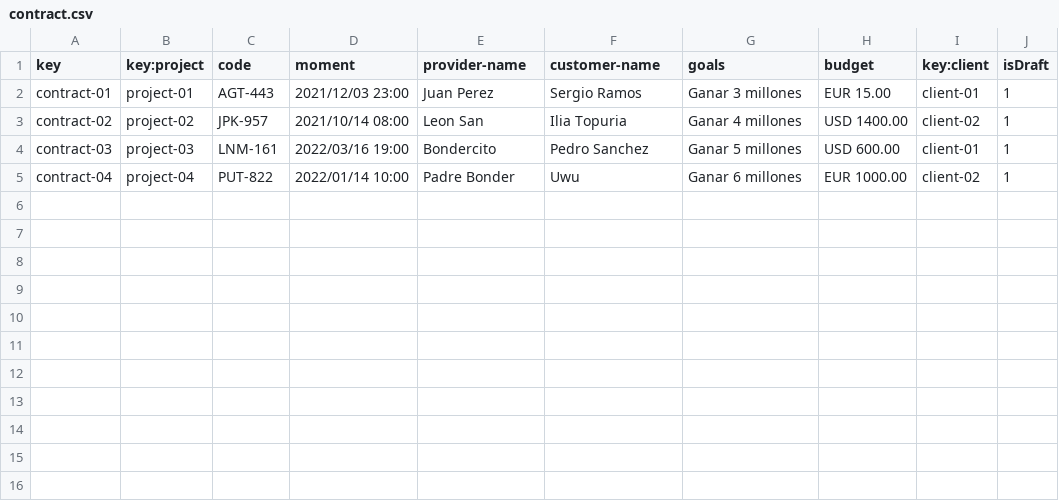
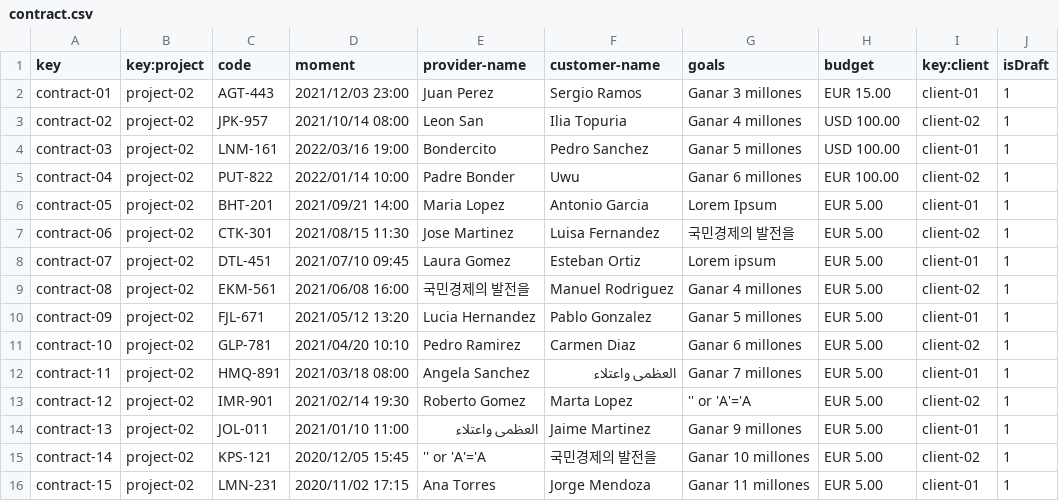
Before and after one commit to davidg43/Acme-SF-D04, a CSV file: src/main/webapp/WEB-INF/resources/sample-data/contract.csv, drawn as a sheet.

```diff
--- a/src/main/webapp/WEB-INF/resources/sample-data/contract.csv
+++ b/src/main/webapp/WEB-INF/resources/sample-data/contract.csv
@@ -1,5 +1,16 @@
 key,key:project,code,moment,provider-name,customer-name,goals,budget,key:client,isDraft
-contract-01,project-01,AGT-443,2021/12/03 23:00,Juan Perez,Sergio Ramos,Ganar 3 millones,EUR 15.00,client-01,1
-contract-02,project-02,JPK-957,2021/10/14 08:00,Leon San,Ilia Topuria,Ganar 4 millones,USD 1400.00,client-02,1
-contract-03,project-03,LNM-161,2022/03/16 19:00,Bondercito,Pedro Sanchez,Ganar 5 millones,USD 600.00,client-01,1
-contract-04,project-04,PUT-822,2022/01/14 10:00,Padre Bonder,Uwu,Ganar 6 millones,EUR 1000.00,client-02,1
+contract-01,project-02,AGT-443,2021/12/03 23:00,Juan Perez,Sergio Ramos,Ganar 3 millones,EUR 15.00,client-01,1
+contract-02,project-02,JPK-957,2021/10/14 08:00,Leon San,Ilia Topuria,Ganar 4 millones,USD 100.00,client-02,1
+contract-03,project-02,LNM-161,2022/03/16 19:00,Bondercito,Pedro Sanchez,Ganar 5 millones,USD 100.00,client-01,1
+contract-04,project-02,PUT-822,2022/01/14 10:00,Padre Bonder,Uwu,Ganar 6 millones,EUR 100.00,client-02,1
+contract-05,project-02,BHT-201,2021/09/21 14:00,Maria Lopez,Antonio Garcia,Lorem Ipsum,EUR 5.00,client-01,1
+contract-06,project-02,CTK-301,2021/08/15 11:30,Jose Martinez,Luisa Fernandez,국민경제의 발전을,EUR 5.00,client-02,1
+contract-07,project-02,DTL-451,2021/07/10 09:45,Laura Gomez,Esteban Ortiz,Lorem ipsum,EUR 5.00,client-01,1
+contract-08,project-02,EKM-561,2021/06/08 16:00,국민경제의 발전을,Manuel Rodriguez,Ganar 4 millones,EUR 5.00,client-02,1
+contract-09,project-02,FJL-671,2021/05/12 13:20,Lucia Hernandez,Pablo Gonzalez,Ganar 5 millones,EUR 5.00,client-01,1
+contract-10,project-02,GLP-781,2021/04/20 10:10,Pedro Ramirez,Carmen Diaz,Ganar 6 millones,EUR 5.00,client-02,1
+contract-11,project-02,HMQ-891,2021/03/18 08:00,Angela Sanchez,العظمى واعتلاء,Ganar 7 millones,EUR 5.00,client-01,1
+contract-12,project-02,IMR-901,2021/02/14 19:30,Roberto Gomez,Marta Lopez,'' or 'A'='A,EUR 5.00,client-02,1
+contract-13,project-02,JOL-011,2021/01/10 11:00,العظمى واعتلاء,Jaime Martinez,Ganar 9 millones,EUR 5.00,client-01,1
+contract-14,project-02,KPS-121,2020/12/05 15:45,'' or 'A'='A,국민경제의 발전을,Ganar 10 millones,EUR 5.00,client-02,1
+contract-15,project-02,LMN-231,2020/11/02 17:15,Ana Torres,Jorge Mendoza,Ganar 11 millones,EUR 5.00,client-01,1
```
Also changed, not shown: src/main/webapp/WEB-INF/resources/sample-data/progress-log.csv, 34 other files.
